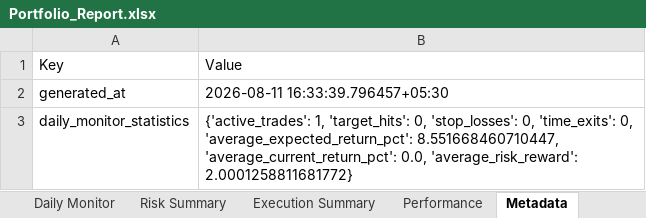
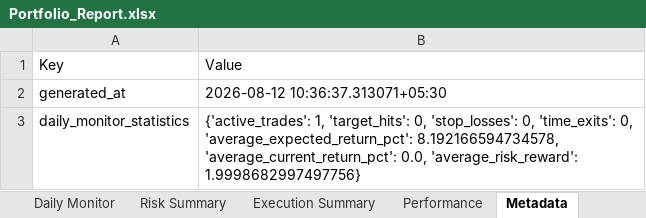
Before and after one commit to PavanSaiNekkala/Scanner, an Excel workbook: scanner_monitor/reports/latest/Portfolio_Report.xlsx, sheet Metadata, drawn as a sheet; values as stored, in another font and other column widths than the file's, no borders; the diff names each change by its address in the sheet, - before the commit and + after, or states it on an @@ line.

```diff
--- a/scanner_monitor/reports/latest/Portfolio_Report.xlsx (sheet Metadata)
+++ b/scanner_monitor/reports/latest/Portfolio_Report.xlsx (sheet Metadata)
-B2: 2026-08-11 16:33:39.796457+05:30
+B2: 2026-08-12 10:36:37.313071+05:30
-B3: …0, 'average_expected_return_pct': 8.551668460710447, 'average_current_return_pct': 0.0, 'average_risk_reward': 2.0001258811681772}
+B3: …0, 'average_expected_return_pct': 8.192166594734578, 'average_current_return_pct': 0.0, 'average_risk_reward': 1.9998682997497756}
```
Also changed, not shown: sheet Holdings, sheet Daily Monitor, sheet Risk Summary, 13 other files.
